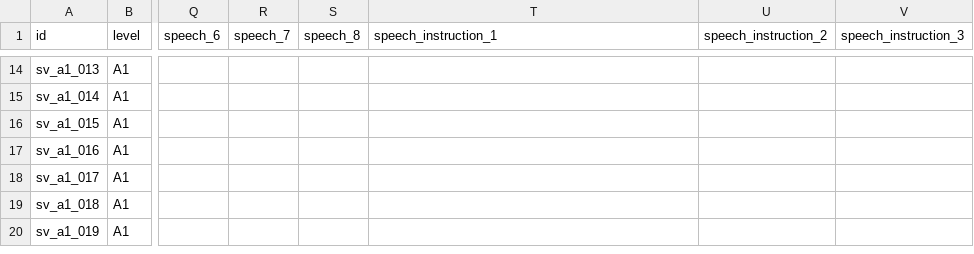
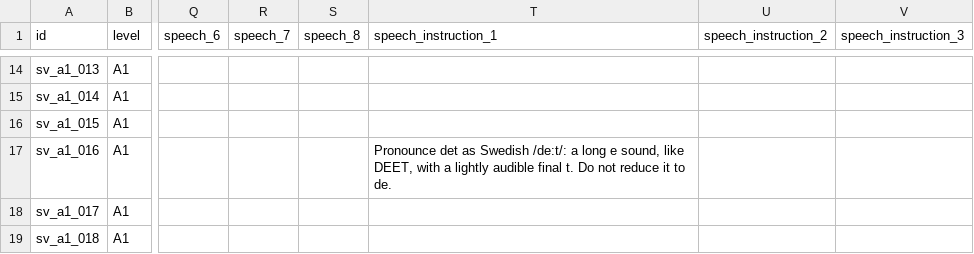
Before and after one commit to KireGW/playasentence, a CSV file: src/data/puzzles/swedish.csv, drawn as a sheet; only a part is shown, gaps mark what is left out; the shorter side is filled out with more unchanged rows; the diff names each change by its address in the sheet, - before the commit and + after, or states it on an @@ line.

Commit message:
Tune Swedish det audio guidance

```diff
--- a/src/data/puzzles/swedish.csv
+++ b/src/data/puzzles/swedish.csv
-T17 (speech_instruction_1): (empty)
+T17 (speech_instruction_1): Pronounce det as Swedish /de:t/: a long e sound, like DEET, with a lightly audible final t. Do not reduce it to de.
```
